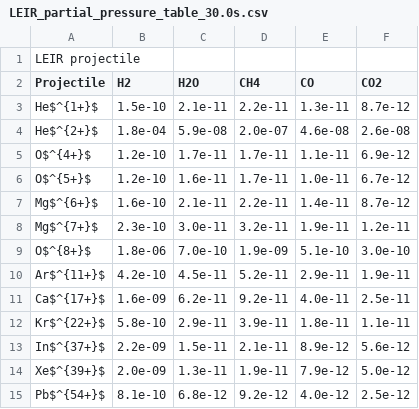
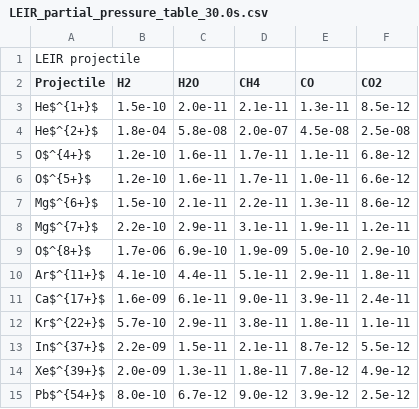
Before and after one commit to ewaagaard/beam_gas_collisions, a CSV file: examples/plots_and_output_partial_pressure/LEIR_partial_pressure_table_30.0s.csv, drawn as a sheet.

```diff
--- a/examples/plots_and_output_partial_pressure/LEIR_partial_pressure_table_30.0s.csv
+++ b/examples/plots_and_output_partial_pressure/LEIR_partial_pressure_table_30.0s.csv
@@ -2,14 +2,14 @@
 "Projectile","H2","H2O","CH4","CO","CO2"
-He$^{1+}$,1.5e-10,2.1e-11,2.2e-11,1.3e-11,8.7e-12
-He$^{2+}$,1.8e-04,5.9e-08,2.0e-07,4.6e-08,2.6e-08
-O$^{4+}$,1.2e-10,1.7e-11,1.7e-11,1.1e-11,6.9e-12
-O$^{5+}$,1.2e-10,1.6e-11,1.7e-11,1.0e-11,6.7e-12
-Mg$^{6+}$,1.6e-10,2.1e-11,2.2e-11,1.4e-11,8.7e-12
-Mg$^{7+}$,2.3e-10,3.0e-11,3.2e-11,1.9e-11,1.2e-11
-O$^{8+}$,1.8e-06,7.0e-10,1.9e-09,5.1e-10,3.0e-10
-Ar$^{11+}$,4.2e-10,4.5e-11,5.2e-11,2.9e-11,1.9e-11
-Ca$^{17+}$,1.6e-09,6.2e-11,9.2e-11,4.0e-11,2.5e-11
-Kr$^{22+}$,5.8e-10,2.9e-11,3.9e-11,1.8e-11,1.1e-11
-In$^{37+}$,2.2e-09,1.5e-11,2.1e-11,8.9e-12,5.6e-12
-Xe$^{39+}$,2.0e-09,1.3e-11,1.9e-11,7.9e-12,5.0e-12
-Pb$^{54+}$,8.1e-10,6.8e-12,9.2e-12,4.0e-12,2.5e-12
+He$^{1+}$,1.5e-10,2.0e-11,2.1e-11,1.3e-11,8.5e-12
+He$^{2+}$,1.8e-04,5.8e-08,2.0e-07,4.5e-08,2.5e-08
+O$^{4+}$,1.2e-10,1.6e-11,1.7e-11,1.1e-11,6.8e-12
+O$^{5+}$,1.2e-10,1.6e-11,1.7e-11,1.0e-11,6.6e-12
+Mg$^{6+}$,1.5e-10,2.1e-11,2.2e-11,1.3e-11,8.6e-12
+Mg$^{7+}$,2.2e-10,2.9e-11,3.1e-11,1.9e-11,1.2e-11
+O$^{8+}$,1.7e-06,6.9e-10,1.9e-09,5.0e-10,2.9e-10
+Ar$^{11+}$,4.1e-10,4.4e-11,5.1e-11,2.9e-11,1.8e-11
+Ca$^{17+}$,1.6e-09,6.1e-11,9.0e-11,3.9e-11,2.4e-11
+Kr$^{22+}$,5.7e-10,2.9e-11,3.8e-11,1.8e-11,1.1e-11
+In$^{37+}$,2.2e-09,1.5e-11,2.1e-11,8.7e-12,5.5e-12
+Xe$^{39+}$,2.0e-09,1.3e-11,1.8e-11,7.8e-12,4.9e-12
+Pb$^{54+}$,8.0e-10,6.7e-12,9.0e-12,3.9e-12,2.5e-12
```
Also changed, not shown: examples/plots_and_output_partial_pressure/PS_partial_pressure_table_30.0s.csv, examples/plots_and_output_partial_pressure/SPS_partial_pressure_table_30.0s.csv, 5 other files.
